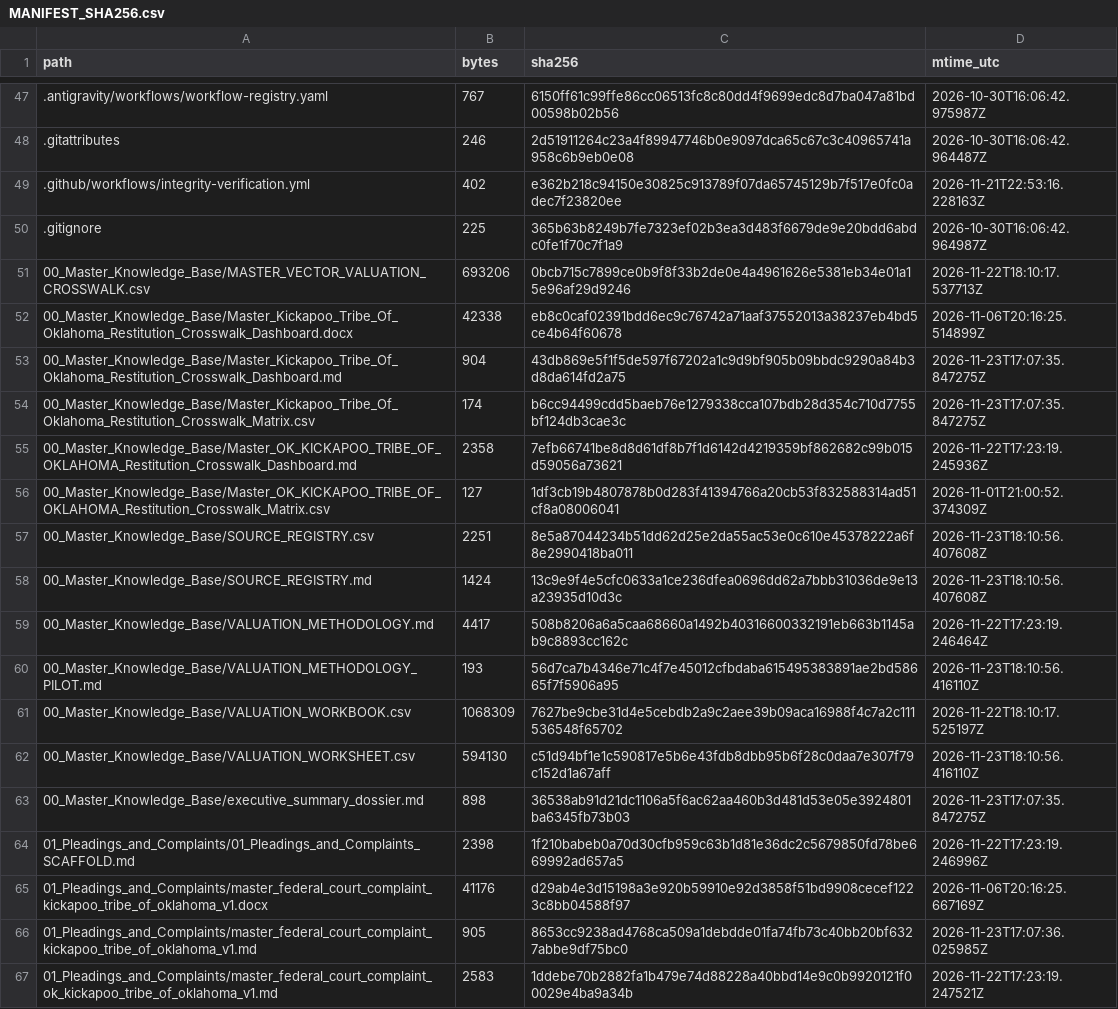
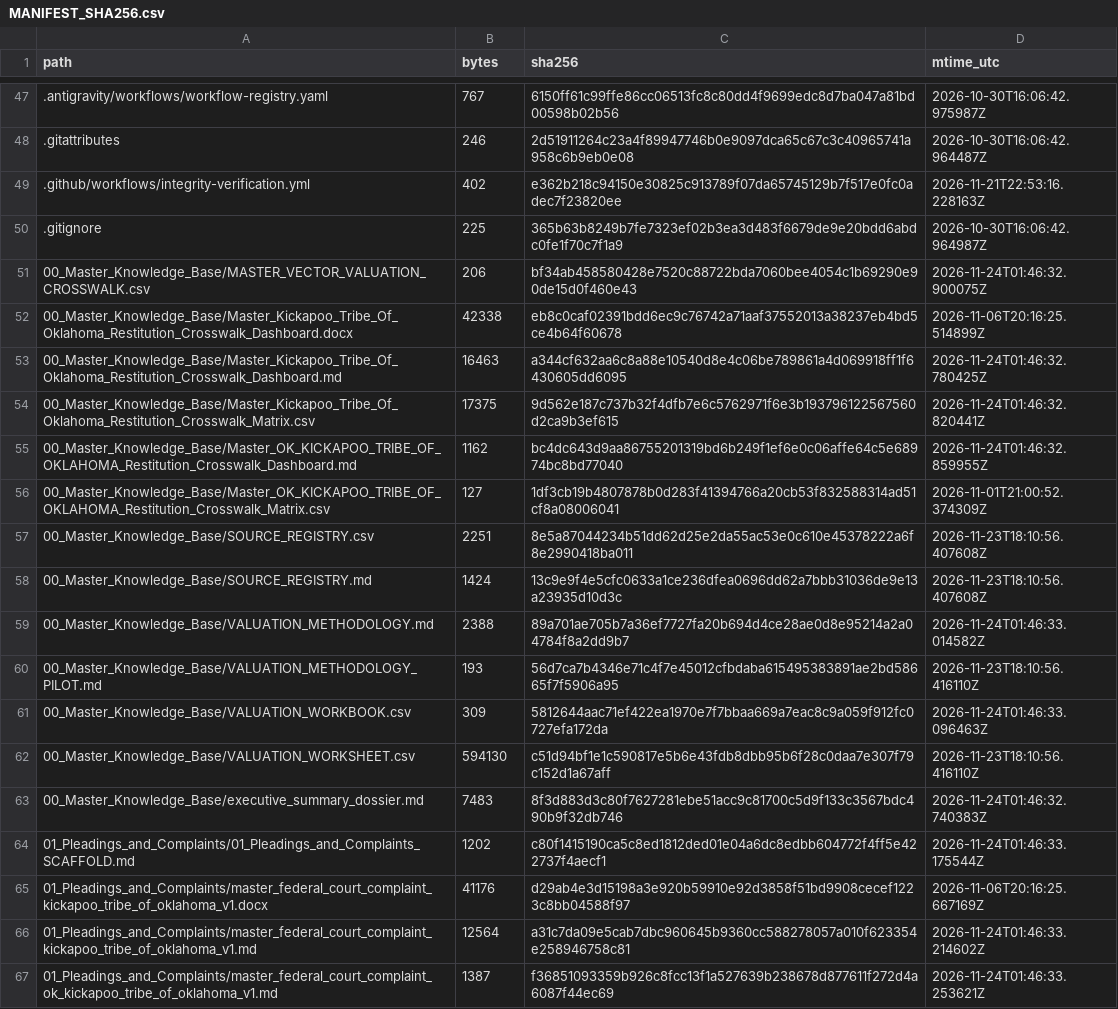
Before and after one commit to GlobalRestitutionAlliance/turtle-island-us-ok-kickapoo-tribe-of-oklahoma-master-litigation, a CSV file: 99_Archives_and_Manifests/MANIFEST_SHA256.csv, drawn as a sheet; only a part is shown, gaps mark what is left out; the diff covers the shown part only.

```diff
--- a/99_Archives_and_Manifests/MANIFEST_SHA256.csv
+++ b/99_Archives_and_Manifests/MANIFEST_SHA256.csv
@@ -50,7 +50,7 @@ path,bytes,sha256,mtime_utc
 .gitignore,225,365b63b8249b7fe7323ef02b3ea3d483f6679de9e20bdd6abdc0fe1f70c7f1a9,2026-10-30T16:06:42.964987Z
-00_Master_Knowledge_Base/MASTER_VECTOR_VALUATION_CROSSWALK.csv,693206,0bcb715c7899ce0b9f8f33b2de0e4a4961626e5381eb34e01a15e96af29d9246,2026-11-22T18:10:17.537713Z
+00_Master_Knowledge_Base/MASTER_VECTOR_VALUATION_CROSSWALK.csv,206,bf34ab458580428e7520c88722bda7060bee4054c1b69290e90de15d0f460e43,2026-11-24T01:46:32.900075Z
 00_Master_Knowledge_Base/Master_Kickapoo_Tribe_Of_Oklahoma_Restitution_Crosswalk_Dashboard.docx,42338,eb8c0caf02391bdd6ec9c76742a71aaf37552013a38237eb4bd5ce4b64f60678,2026-11-06T20:16:25.514899Z
-00_Master_Knowledge_Base/Master_Kickapoo_Tribe_Of_Oklahoma_Restitution_Crosswalk_Dashboard.md,904,43db869e5f1f5de597f67202a1c9d9bf905b09bbdc9290a84b3d8da614fd2a75,2026-11-23T17:07:35.847275Z
-00_Master_Knowledge_Base/Master_Kickapoo_Tribe_Of_Oklahoma_Restitution_Crosswalk_Matrix.csv,174,b6cc94499cdd5baeb76e1279338cca107bdb28d354c710d7755bf124db3cae3c,2026-11-23T17:07:35.847275Z
-00_Master_Knowledge_Base/Master_OK_KICKAPOO_TRIBE_OF_OKLAHOMA_Restitution_Crosswalk_Dashboard.md,2358,7efb66741be8d8d61df8b7f1d6142d4219359bf862682c99b015d59056a73621,2026-11-22T17:23:19.245936Z
+00_Master_Knowledge_Base/Master_Kickapoo_Tribe_Of_Oklahoma_Restitution_Crosswalk_Dashboard.md,16463,a344cf632aa6c8a88e10540d8e4c06be789861a4d069918ff1f6430605dd6095,2026-11-24T01:46:32.780425Z
+00_Master_Knowledge_Base/Master_Kickapoo_Tribe_Of_Oklahoma_Restitution_Crosswalk_Matrix.csv,17375,9d562e187c737b32f4dfb7e6c5762971f6e3b193796122567560d2ca9b3ef615,2026-11-24T01:46:32.820441Z
+00_Master_Knowledge_Base/Master_OK_KICKAPOO_TRIBE_OF_OKLAHOMA_Restitution_Crosswalk_Dashboard.md,1162,bc4dc643d9aa86755201319bd6b249f1ef6e0c06affe64c5e68974bc8bd77040,2026-11-24T01:46:32.859955Z
 00_Master_Knowledge_Base/Master_OK_KICKAPOO_TRIBE_OF_OKLAHOMA_Restitution_Crosswalk_Matrix.csv,127,1df3cb19b4807878b0d283f41394766a20cb53f832588314ad51cf8a08006041,2026-11-01T21:00:52.374309Z
@@ -58,10 +58,10 @@ path,bytes,sha256,mtime_utc
 00_Master_Knowledge_Base/SOURCE_REGISTRY.md,1424,13c9e9f4e5cfc0633a1ce236dfea0696dd62a7bbb31036de9e13a23935d10d3c,2026-11-23T18:10:56.407608Z
-00_Master_Knowledge_Base/VALUATION_METHODOLOGY.md,4417,508b8206a6a5caa68660a1492b40316600332191eb663b1145ab9c8893cc162c,2026-11-22T17:23:19.246464Z
+00_Master_Knowledge_Base/VALUATION_METHODOLOGY.md,2388,89a701ae705b7a36ef7727fa20b694d4ce28ae0d8e95214a2a04784f8a2dd9b7,2026-11-24T01:46:33.014582Z
 00_Master_Knowledge_Base/VALUATION_METHODOLOGY_PILOT.md,193,56d7ca7b4346e71c4f7e45012cfbdaba615495383891ae2bd58665f7f5906a95,2026-11-23T18:10:56.416110Z
-00_Master_Knowledge_Base/VALUATION_WORKBOOK.csv,1068309,7627be9cbe31d4e5cebdb2a9c2aee39b09aca16988f4c7a2c111536548f65702,2026-11-22T18:10:17.525197Z
+00_Master_Knowledge_Base/VALUATION_WORKBOOK.csv,309,5812644aac71ef422ea1970e7f7bbaa669a7eac8c9a059f912fc0727efa172da,2026-11-24T01:46:33.096463Z
 00_Master_Knowledge_Base/VALUATION_WORKSHEET.csv,594130,c51d94bf1e1c590817e5b6e43fdb8dbb95b6f28c0daa7e307f79c152d1a67aff,2026-11-23T18:10:56.416110Z
-00_Master_Knowledge_Base/executive_summary_dossier.md,898,36538ab91d21dc1106a5f6ac62aa460b3d481d53e05e3924801ba6345fb73b03,2026-11-23T17:07:35.847275Z
-01_Pleadings_and_Complaints/01_Pleadings_and_Complaints_SCAFFOLD.md,2398,1f210babeb0a70d30cfb959c63b1d81e36dc2c5679850fd78be669992ad657a5,2026-11-22T17:23:19.246996Z
+00_Master_Knowledge_Base/executive_summary_dossier.md,7483,8f3d883d3c80f7627281ebe51acc9c81700c5d9f133c3567bdc490b9f32db746,2026-11-24T01:46:32.740383Z
+01_Pleadings_and_Complaints/01_Pleadings_and_Complaints_SCAFFOLD.md,1202,c80f1415190ca5c8ed1812ded01e04a6dc8edbb604772f4ff5e422737f4aecf1,2026-11-24T01:46:33.175544Z
 01_Pleadings_and_Complaints/master_federal_court_complaint_kickapoo_tribe_of_oklahoma_v1.docx,41176,d29ab4e3d15198a3e920b59910e92d3858f51bd9908cecef1223c8bb04588f97,2026-11-06T20:16:25.667169Z
-01_Pleadings_and_Complaints/master_federal_court_complaint_kickapoo_tribe_of_oklahoma_v1.md,905,8653cc9238ad4768ca509a1debdde01fa74fb73c40bb20bf6327abbe9df75bc0,2026-11-23T17:07:36.025985Z
-01_Pleadings_and_Complaints/master_federal_court_complaint_ok_kickapoo_tribe_of_oklahoma_v1.md,2583,1ddebe70b2882fa1b479e74d88228a40bbd14e9c0b9920121f00029e4ba9a34b,2026-11-22T17:23:19.247521Z
+01_Pleadings_and_Complaints/master_federal_court_complaint_kickapoo_tribe_of_oklahoma_v1.md,12564,a31c7da09e5cab7dbc960645b9360cc588278057a010f623354e258946758c81,2026-11-24T01:46:33.214602Z
+01_Pleadings_and_Complaints/master_federal_court_complaint_ok_kickapoo_tribe_of_oklahoma_v1.md,1387,f36851093359b926c8fcc13f1a527639b238678d877611f272d4a6087f44ec69,2026-11-24T01:46:33.253621Z
```
Also changed, not shown: 80 edited cells elsewhere in this file, 37 other files.
